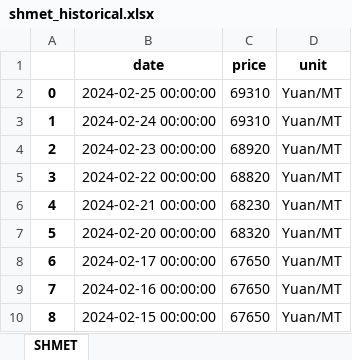
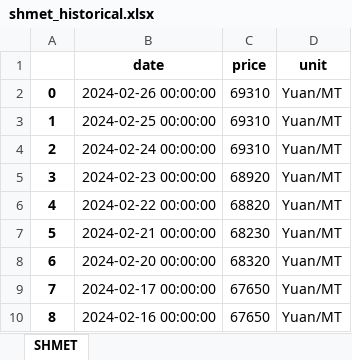
Before and after one commit to hotdonkey/macro_parser, an Excel workbook: LME/parser_beta/data/shmet_historical.xlsx, sheet SHMET, drawn as a sheet; only a part is shown; the shorter side is filled out with more unchanged rows; values as stored, in another font and other column widths than the file's, no borders; addresses are those after the commit; the diff names each change by its address in the sheet, - before the commit and + after, or states it on an @@ line.

```diff
--- a/LME/parser_beta/data/shmet_historical.xlsx (sheet SHMET)
+++ b/LME/parser_beta/data/shmet_historical.xlsx (sheet SHMET)
+row 2: 0 | 2024-02-26 00:00:00 | 69310 | Yuan/MT
@@ column A renumbered from row 3 down @@
```
Also changed, not shown: LME/parser_beta/data/LME_db.xlsx, LME/parser_beta/data/centrobank/China_Yuan.xlsx, 12 other files.
